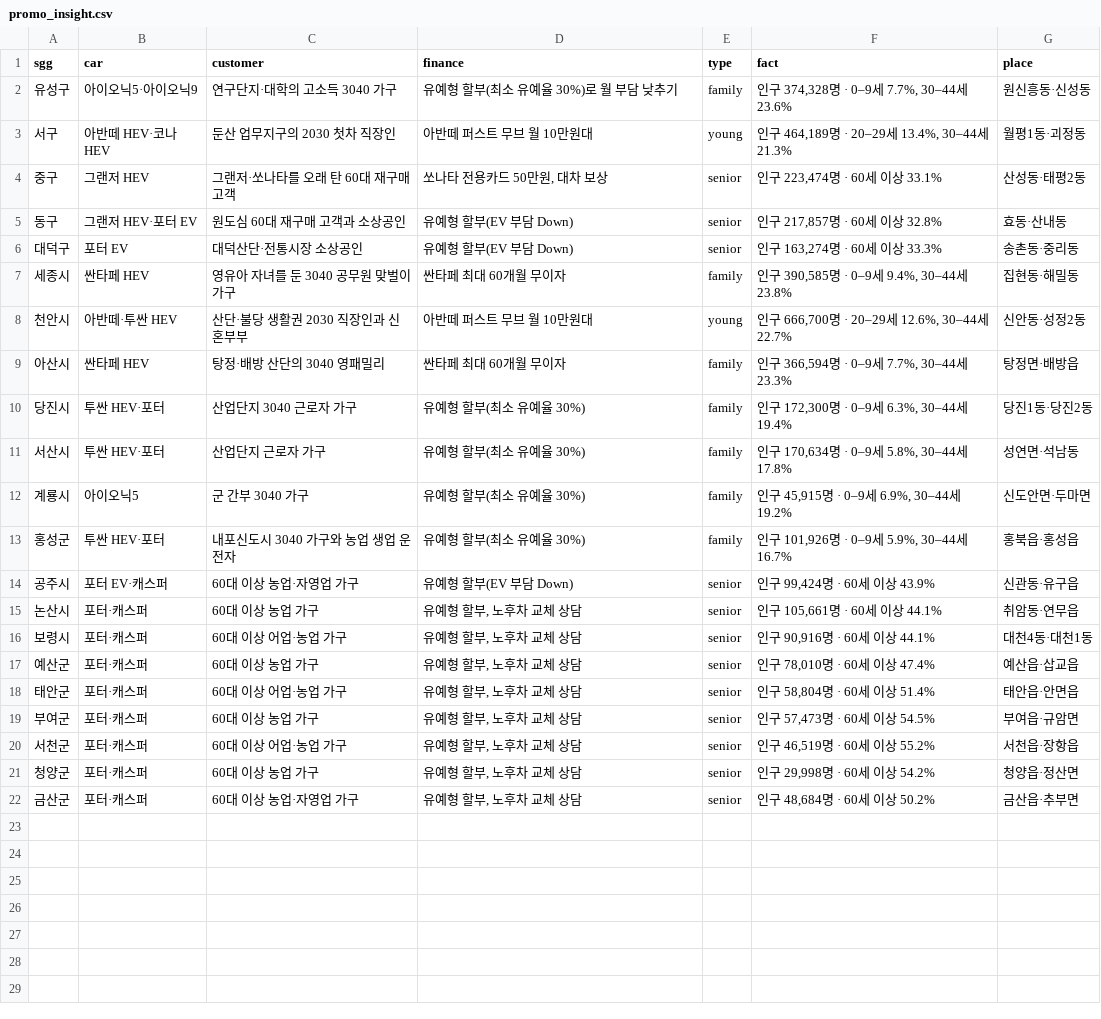
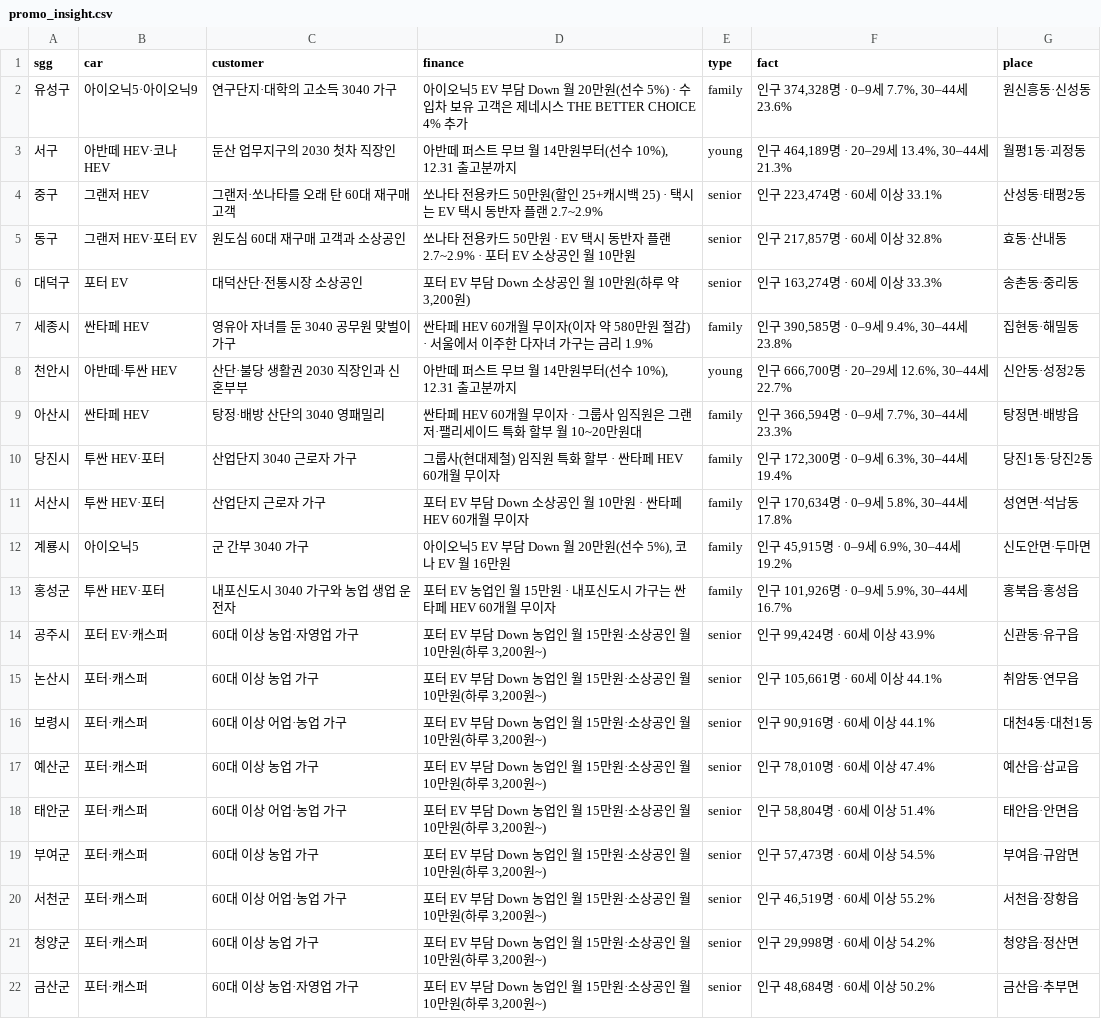
Before and after one commit to heejinshim/pinpoint4q, a CSV file: data/processed/promo_insight.csv, drawn as a sheet.

```diff
--- a/data/processed/promo_insight.csv
+++ b/data/processed/promo_insight.csv
@@ -1,22 +1,22 @@
 sgg,car,customer,finance,type,fact,place
-유성구,아이오닉5·아이오닉9,연구단지·대학의 고소득 3040 가구,유예형 할부(최소 유예율 30%)로 월 부담 낮추기,family,"인구 374,328명 · 0–9세 7.7%, 30–44세 23.6%",원신흥동·신성동
-서구,아반떼 HEV·코나 HEV,둔산 업무지구의 2030 첫차 직장인,아반떼 퍼스트 무브 월 10만원대,young,"인구 464,189명 · 20–29세 13.4%, 30–44세 21.3%",월평1동·괴정동
-중구,그랜저 HEV,그랜저·쏘나타를 오래 탄 60대 재구매 고객,"쏘나타 전용카드 50만원, 대차 보상",senior,"인구 223,474명 · 60세 이상 33.1%",산성동·태평2동
-동구,그랜저 HEV·포터 EV,원도심 60대 재구매 고객과 소상공인,유예형 할부(EV 부담 Down),senior,"인구 217,857명 · 60세 이상 32.8%",효동·산내동
-대덕구,포터 EV,대덕산단·전통시장 소상공인,유예형 할부(EV 부담 Down),senior,"인구 163,274명 · 60세 이상 33.3%",송촌동·중리동
-세종시,싼타페 HEV,영유아 자녀를 둔 3040 공무원 맞벌이 가구,싼타페 최대 60개월 무이자,family,"인구 390,585명 · 0–9세 9.4%, 30–44세 23.8%",집현동·해밀동
-천안시,아반떼·투싼 HEV,산단·불당 생활권 2030 직장인과 신혼부부,아반떼 퍼스트 무브 월 10만원대,young,"인구 666,700명 · 20–29세 12.6%, 30–44세 22.7%",신안동·성정2동
-아산시,싼타페 HEV,탕정·배방 산단의 3040 영패밀리,싼타페 최대 60개월 무이자,family,"인구 366,594명 · 0–9세 7.7%, 30–44세 23.3%",탕정면·배방읍
-당진시,투싼 HEV·포터,산업단지 3040 근로자 가구,유예형 할부(최소 유예율 30%),family,"인구 172,300명 · 0–9세 6.3%, 30–44세 19.4%",당진1동·당진2동
-서산시,투싼 HEV·포터,산업단지 근로자 가구,유예형 할부(최소 유예율 30%),family,"인구 170,634명 · 0–9세 5.8%, 30–44세 17.8%",성연면·석남동
-계룡시,아이오닉5,군 간부 3040 가구,유예형 할부(최소 유예율 30%),family,"인구 45,915명 · 0–9세 6.9%, 30–44세 19.2%",신도안면·두마면
-홍성군,투싼 HEV·포터,내포신도시 3040 가구와 농업 생업 운전자,유예형 할부(최소 유예율 30%),family,"인구 101,926명 · 0–9세 5.9%, 30–44세 16.7%",홍북읍·홍성읍
-공주시,포터 EV·캐스퍼,60대 이상 농업·자영업 가구,유예형 할부(EV 부담 Down),senior,"인구 99,424명 · 60세 이상 43.9%",신관동·유구읍
-논산시,포터·캐스퍼,60대 이상 농업 가구,"유예형 할부, 노후차 교체 상담",senior,"인구 105,661명 · 60세 이상 44.1%",취암동·연무읍
-보령시,포터·캐스퍼,60대 이상 어업·농업 가구,"유예형 할부, 노후차 교체 상담",senior,"인구 90,916명 · 60세 이상 44.1%",대천4동·대천1동
-예산군,포터·캐스퍼,60대 이상 농업 가구,"유예형 할부, 노후차 교체 상담",senior,"인구 78,010명 · 60세 이상 47.4%",예산읍·삽교읍
-태안군,포터·캐스퍼,60대 이상 어업·농업 가구,"유예형 할부, 노후차 교체 상담",senior,"인구 58,804명 · 60세 이상 51.4%",태안읍·안면읍
-부여군,포터·캐스퍼,60대 이상 농업 가구,"유예형 할부, 노후차 교체 상담",senior,"인구 57,473명 · 60세 이상 54.5%",부여읍·규암면
-서천군,포터·캐스퍼,60대 이상 어업·농업 가구,"유예형 할부, 노후차 교체 상담",senior,"인구 46,519명 · 60세 이상 55.2%",서천읍·장항읍
-청양군,포터·캐스퍼,60대 이상 농업 가구,"유예형 할부, 노후차 교체 상담",senior,"인구 29,998명 · 60세 이상 54.2%",청양읍·정산면
-금산군,포터·캐스퍼,60대 이상 농업·자영업 가구,"유예형 할부, 노후차 교체 상담",senior,"인구 48,684명 · 60세 이상 50.2%",금산읍·추부면
+유성구,아이오닉5·아이오닉9,연구단지·대학의 고소득 3040 가구,아이오닉5 EV 부담 Down 월 20만원(선수 5%) · 수입차 보유 고객은 제네시스 THE BETTER CHOICE 4% 추가,family,"인구 374,328명 · 0–9세 7.7%, 30–44세 23.6%",원신흥동·신성동
+서구,아반떼 HEV·코나 HEV,둔산 업무지구의 2030 첫차 직장인,"아반떼 퍼스트 무브 월 14만원부터(선수 10%), 12.31 출고분까지",young,"인구 464,189명 · 20–29세 13.4%, 30–44세 21.3%",월평1동·괴정동
+중구,그랜저 HEV,그랜저·쏘나타를 오래 탄 60대 재구매 고객,쏘나타 전용카드 50만원(할인 25+캐시백 25) · 택시는 EV 택시 동반자 플랜 2.7~2.9%,senior,"인구 223,474명 · 60세 이상 33.1%",산성동·태평2동
+동구,그랜저 HEV·포터 EV,원도심 60대 재구매 고객과 소상공인,쏘나타 전용카드 50만원 · EV 택시 동반자 플랜 2.7~2.9% · 포터 EV 소상공인 월 10만원,senior,"인구 217,857명 · 60세 이상 32.8%",효동·산내동
+대덕구,포터 EV,대덕산단·전통시장 소상공인,"포터 EV 부담 Down 소상공인 월 10만원(하루 약 3,200원)",senior,"인구 163,274명 · 60세 이상 33.3%",송촌동·중리동
+세종시,싼타페 HEV,영유아 자녀를 둔 3040 공무원 맞벌이 가구,싼타페 HEV 60개월 무이자(이자 약 580만원 절감) · 서울에서 이주한 다자녀 가구는 금리 1.9%,family,"인구 390,585명 · 0–9세 9.4%, 30–44세 23.8%",집현동·해밀동
+천안시,아반떼·투싼 HEV,산단·불당 생활권 2030 직장인과 신혼부부,"아반떼 퍼스트 무브 월 14만원부터(선수 10%), 12.31 출고분까지",young,"인구 666,700명 · 20–29세 12.6%, 30–44세 22.7%",신안동·성정2동
+아산시,싼타페 HEV,탕정·배방 산단의 3040 영패밀리,싼타페 HEV 60개월 무이자 · 그룹사 임직원은 그랜저·팰리세이드 특화 할부 월 10~20만원대,family,"인구 366,594명 · 0–9세 7.7%, 30–44세 23.3%",탕정면·배방읍
+당진시,투싼 HEV·포터,산업단지 3040 근로자 가구,그룹사(현대제철) 임직원 특화 할부 · 싼타페 HEV 60개월 무이자,family,"인구 172,300명 · 0–9세 6.3%, 30–44세 19.4%",당진1동·당진2동
+서산시,투싼 HEV·포터,산업단지 근로자 가구,포터 EV 부담 Down 소상공인 월 10만원 · 싼타페 HEV 60개월 무이자,family,"인구 170,634명 · 0–9세 5.8%, 30–44세 17.8%",성연면·석남동
+계룡시,아이오닉5,군 간부 3040 가구,"아이오닉5 EV 부담 Down 월 20만원(선수 5%), 코나 EV 월 16만원",family,"인구 45,915명 · 0–9세 6.9%, 30–44세 19.2%",신도안면·두마면
+홍성군,투싼 HEV·포터,내포신도시 3040 가구와 농업 생업 운전자,포터 EV 농업인 월 15만원 · 내포신도시 가구는 싼타페 HEV 60개월 무이자,family,"인구 101,926명 · 0–9세 5.9%, 30–44세 16.7%",홍북읍·홍성읍
+공주시,포터 EV·캐스퍼,60대 이상 농업·자영업 가구,"포터 EV 부담 Down 농업인 월 15만원·소상공인 월 10만원(하루 3,200원~)",senior,"인구 99,424명 · 60세 이상 43.9%",신관동·유구읍
+논산시,포터·캐스퍼,60대 이상 농업 가구,"포터 EV 부담 Down 농업인 월 15만원·소상공인 월 10만원(하루 3,200원~)",senior,"인구 105,661명 · 60세 이상 44.1%",취암동·연무읍
+보령시,포터·캐스퍼,60대 이상 어업·농업 가구,"포터 EV 부담 Down 농업인 월 15만원·소상공인 월 10만원(하루 3,200원~)",senior,"인구 90,916명 · 60세 이상 44.1%",대천4동·대천1동
+예산군,포터·캐스퍼,60대 이상 농업 가구,"포터 EV 부담 Down 농업인 월 15만원·소상공인 월 10만원(하루 3,200원~)",senior,"인구 78,010명 · 60세 이상 47.4%",예산읍·삽교읍
+태안군,포터·캐스퍼,60대 이상 어업·농업 가구,"포터 EV 부담 Down 농업인 월 15만원·소상공인 월 10만원(하루 3,200원~)",senior,"인구 58,804명 · 60세 이상 51.4%",태안읍·안면읍
+부여군,포터·캐스퍼,60대 이상 농업 가구,"포터 EV 부담 Down 농업인 월 15만원·소상공인 월 10만원(하루 3,200원~)",senior,"인구 57,473명 · 60세 이상 54.5%",부여읍·규암면
+서천군,포터·캐스퍼,60대 이상 어업·농업 가구,"포터 EV 부담 Down 농업인 월 15만원·소상공인 월 10만원(하루 3,200원~)",senior,"인구 46,519명 · 60세 이상 55.2%",서천읍·장항읍
+청양군,포터·캐스퍼,60대 이상 농업 가구,"포터 EV 부담 Down 농업인 월 15만원·소상공인 월 10만원(하루 3,200원~)",senior,"인구 29,998명 · 60세 이상 54.2%",청양읍·정산면
+금산군,포터·캐스퍼,60대 이상 농업·자영업 가구,"포터 EV 부담 Down 농업인 월 15만원·소상공인 월 10만원(하루 3,200원~)",senior,"인구 48,684명 · 60세 이상 50.2%",금산읍·추부면
```
Also changed, not shown: 9 other files.
